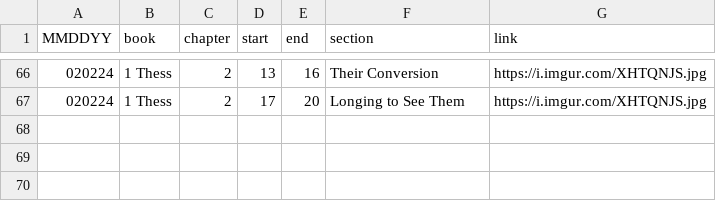
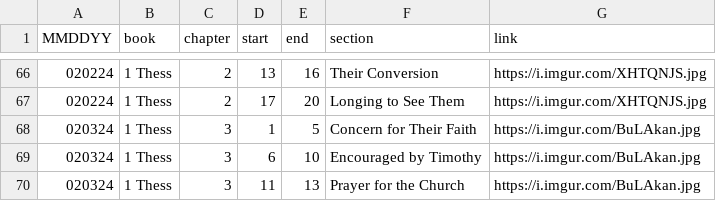
Before and after one commit to marko-polo-cheno/scribblingScribe, a CSV file: bible_outline.csv, drawn as a sheet; only a part is shown, gaps mark what is left out; the diff names each change by its address in the sheet, - before the commit and + after, or states it on an @@ line.

Commit message:
Update bible_outline.csv

```diff
--- a/bible_outline.csv
+++ b/bible_outline.csv
+row 68: 020324 | 1 Thess | 3 | 1 | 5 | Concern for Their Faith | https://i.imgur.com/BuLAkan.jpg
+row 69: 020324 | 1 Thess | 3 | 6 | 10 | Encouraged by Timothy | https://i.imgur.com/BuLAkan.jpg
+row 70: 020324 | 1 Thess | 3 | 11 | 13 | Prayer for the Church | https://i.imgur.com/BuLAkan.jpg
```
